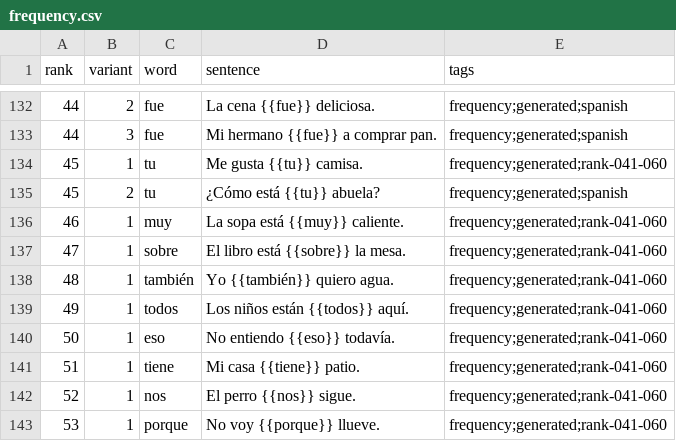
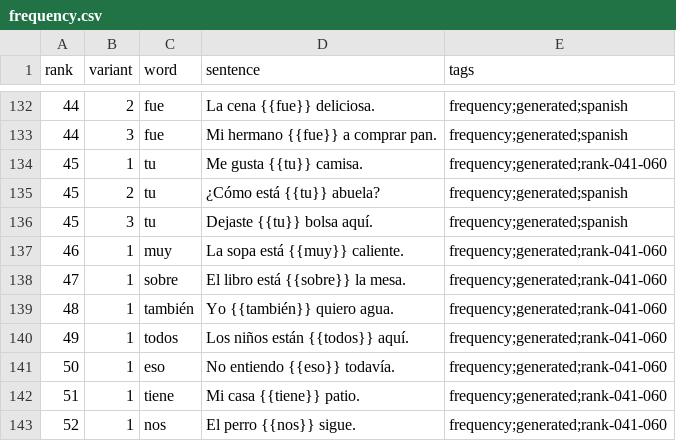
Before and after one commit to dnywh/mochiko, a CSV file: languages/es/frequency.csv, drawn as a sheet; only a part is shown, gaps mark what is left out; the shorter side is filled out with more unchanged rows; the diff names each change by its address in the sheet, - before the commit and + after, or states it on an @@ line.

```diff
--- a/languages/es/frequency.csv
+++ b/languages/es/frequency.csv
+row 136: 45 | 3 | tu | Dejaste {{tu}} bolsa aquí. | frequency;generated;spanish
```
Also changed, not shown: languages/de/frequency.csv.
